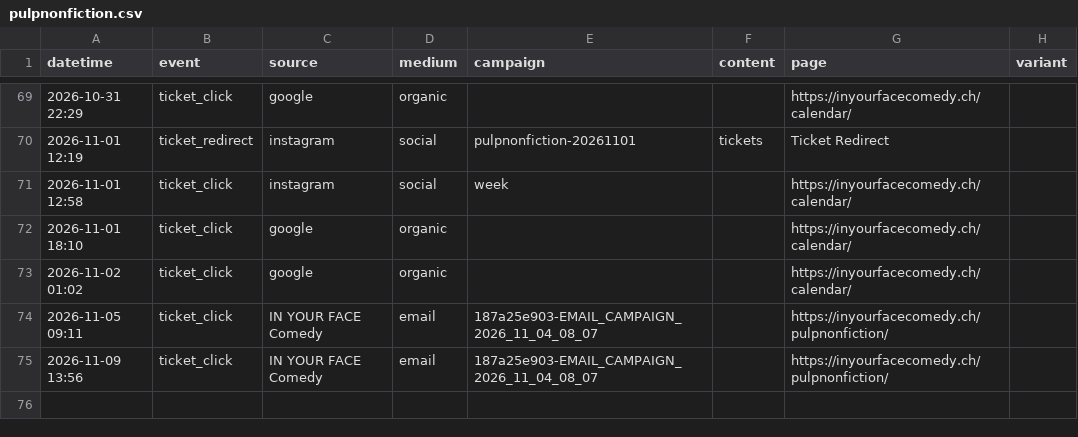
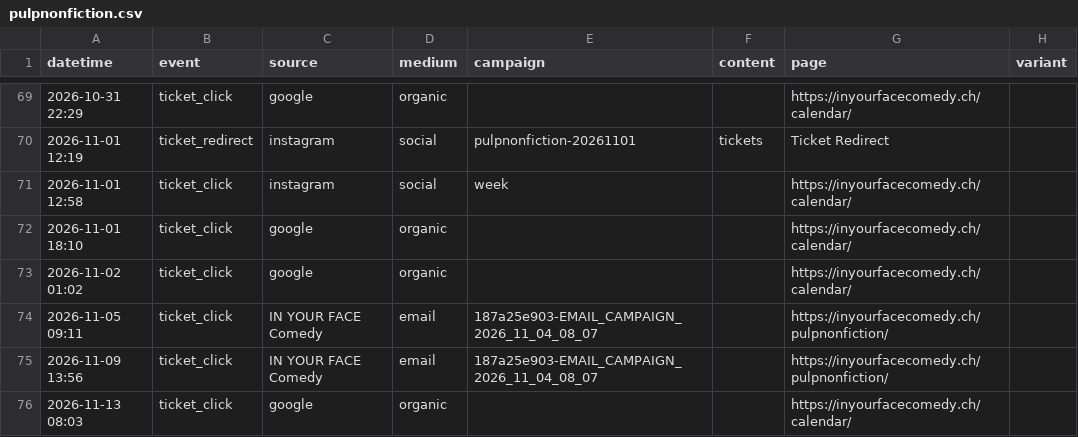
Before and after one commit to harryf/inyourfacecomedy, a CSV file: assets/reports/pulpnonfiction.csv, drawn as a sheet; only a part is shown, gaps mark what is left out; the diff names each change by its address in the sheet, - before the commit and + after, or states it on an @@ line.

```diff
--- a/assets/reports/pulpnonfiction.csv
+++ b/assets/reports/pulpnonfiction.csv
+row 76: 2026-11-13 08:03 | ticket_click | google | organic |  |  | https://inyourfacecomedy.ch/calendar/
```
Also changed, not shown: assets/reports/gratis-zum-mitnehmen.csv, assets/reports/jackpotcomedy.csv, 19 other files.
